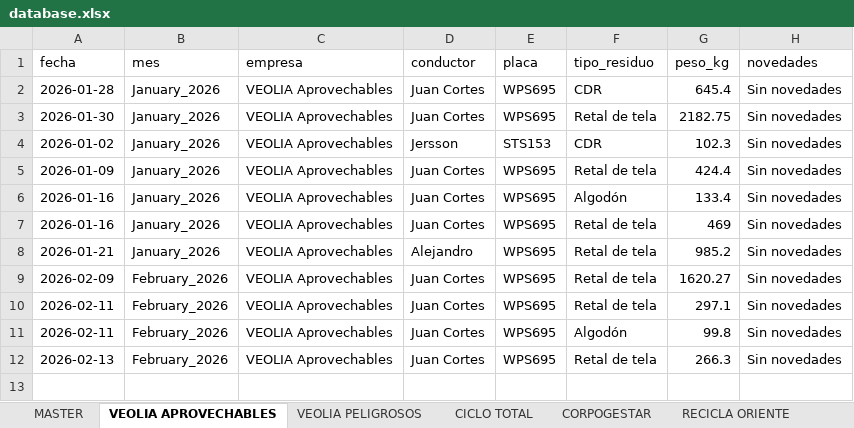
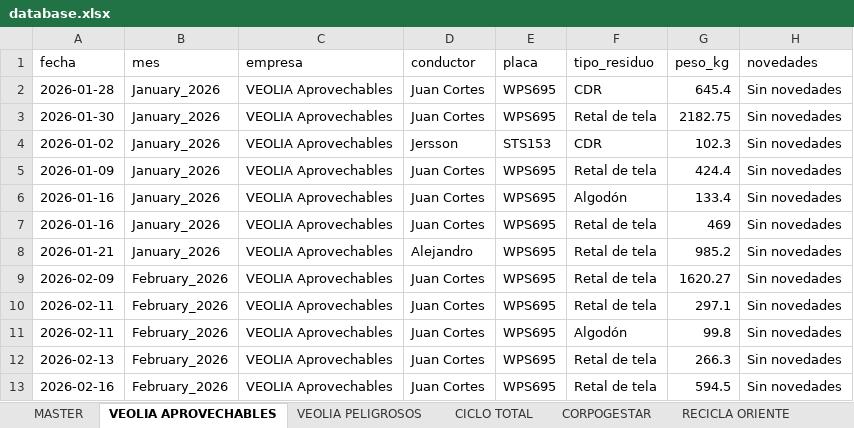
Before and after one commit to alejandraho013/registro-salida-residuos, an Excel workbook: database.xlsx, sheet VEOLIA APROVECHABLES, drawn as a sheet; values as stored, in another font and other column widths than the file's, no borders; the diff names each change by its address in the sheet, - before the commit and + after, or states it on an @@ line.

Commit message:
Reg_VEOLIA Aprovechables_WPS695_20260507_153341

```diff
--- a/database.xlsx (sheet VEOLIA APROVECHABLES)
+++ b/database.xlsx (sheet VEOLIA APROVECHABLES)
+row 13: 2026-02-16 | February_2026 | VEOLIA Aprovechables | Juan Cortes | WPS695 | Retal de tela | 594.5 | Sin novedades
```
Also changed, not shown: sheet MASTER.
